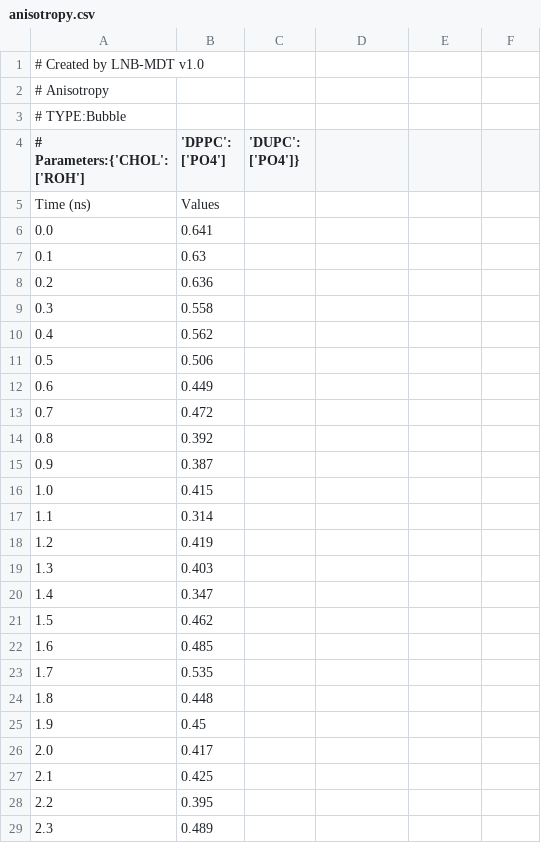
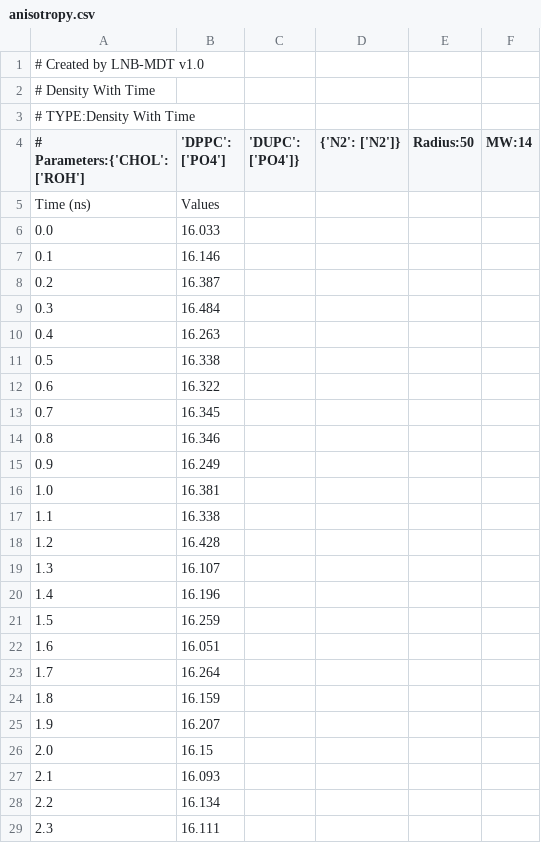
Before and after one commit to xinyuren-bio/LNB-MDT, a CSV file: cases/csv/anisotropy.csv, drawn as a sheet; only a part is shown; the diff covers the shown part only.

```diff
--- a/cases/csv/anisotropy.csv
+++ b/cases/csv/anisotropy.csv
@@ -1,29 +1,29 @@
 # Created by LNB-MDT v1.0
-# Anisotropy
-# TYPE:Bubble
-# Parameters:{'CHOL': ['ROH'], 'DPPC': ['PO4'], 'DUPC': ['PO4']}
+# Density With Time
+# TYPE:Density With Time
+# Parameters:{'CHOL': ['ROH'], 'DPPC': ['PO4'], 'DUPC': ['PO4']}, {'N2': ['N2']}, Radius:50, MW:14
 Time (ns),Values
-0.0,0.641
-0.1,0.63
-0.2,0.636
-0.3,0.558
-0.4,0.562
-0.5,0.506
-0.6,0.449
-0.7,0.472
-0.8,0.392
-0.9,0.387
-1.0,0.415
-1.1,0.314
-1.2,0.419
-1.3,0.403
-1.4,0.347
-1.5,0.462
-1.6,0.485
-1.7,0.535
-1.8,0.448
-1.9,0.45
-2.0,0.417
-2.1,0.425
-2.2,0.395
-2.3,0.489
+0.0,16.033
+0.1,16.146
+0.2,16.387
+0.3,16.484
+0.4,16.263
+0.5,16.338
+0.6,16.322
+0.7,16.345
+0.8,16.346
+0.9,16.249
+1.0,16.381
+1.1,16.338
+1.2,16.428
+1.3,16.107
+1.4,16.196
+1.5,16.259
+1.6,16.051
+1.7,16.264
+1.8,16.159
+1.9,16.207
+2.0,16.15
+2.1,16.093
+2.2,16.134
+2.3,16.111
```
Also changed, not shown: 56 edited cells elsewhere in this file, 33 other files.
